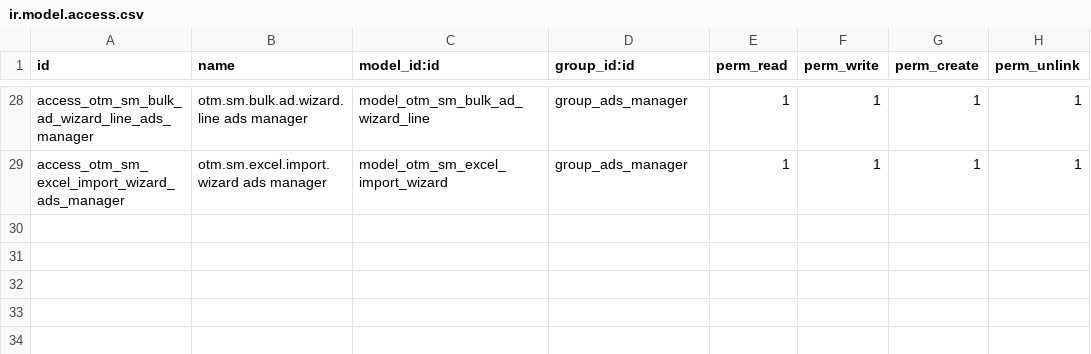
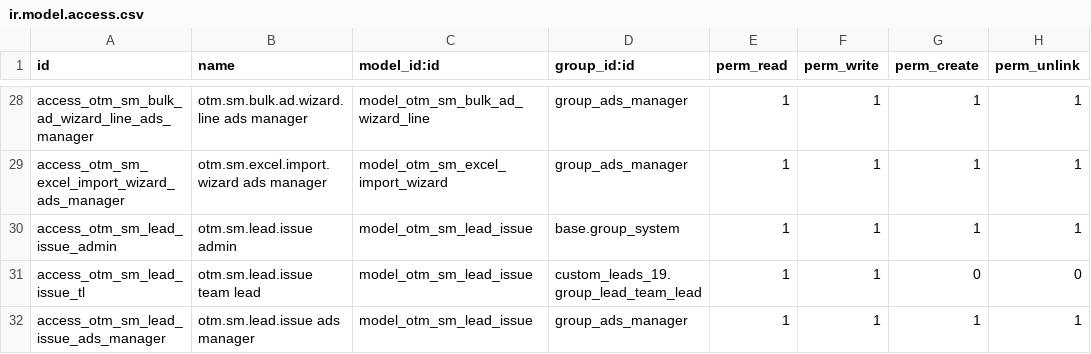
Before and after one commit to otomatercom-cloud/social_media_sync, a CSV file: security/ir.model.access.csv, drawn as a sheet; only a part is shown, gaps mark what is left out.

```diff
--- a/security/ir.model.access.csv
+++ b/security/ir.model.access.csv
@@ -29 +29,4 @@ access_otm_sm_bulk_ad_wizard_line_ads_manager,otm.sm.bulk.ad.wizard.line ads man
 access_otm_sm_excel_import_wizard_ads_manager,otm.sm.excel.import.wizard ads manager,model_otm_sm_excel_import_wizard,group_ads_manager,1,1,1,1
+access_otm_sm_lead_issue_admin,otm.sm.lead.issue admin,model_otm_sm_lead_issue,base.group_system,1,1,1,1
+access_otm_sm_lead_issue_tl,otm.sm.lead.issue team lead,model_otm_sm_lead_issue,custom_leads_19.group_lead_team_lead,1,1,0,0
+access_otm_sm_lead_issue_ads_manager,otm.sm.lead.issue ads manager,model_otm_sm_lead_issue,group_ads_manager,1,1,1,1
```
Also changed, not shown: 8 other files.
